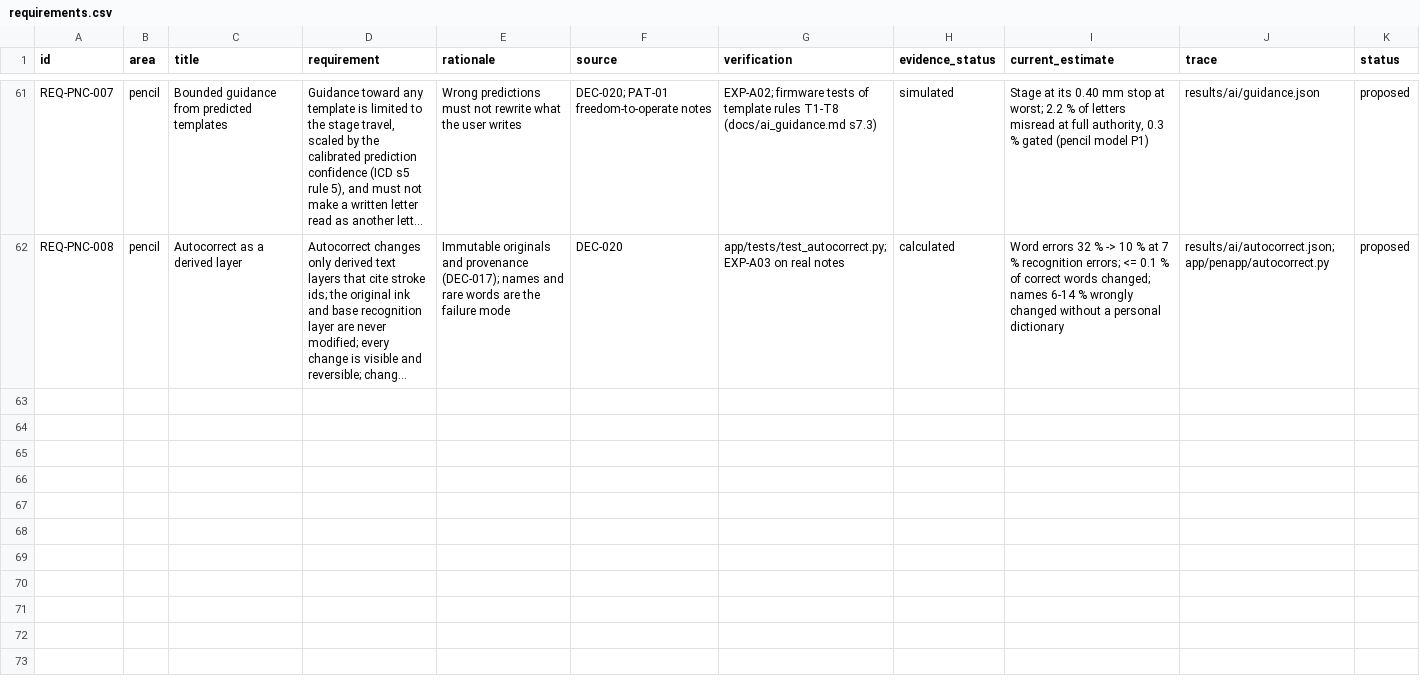
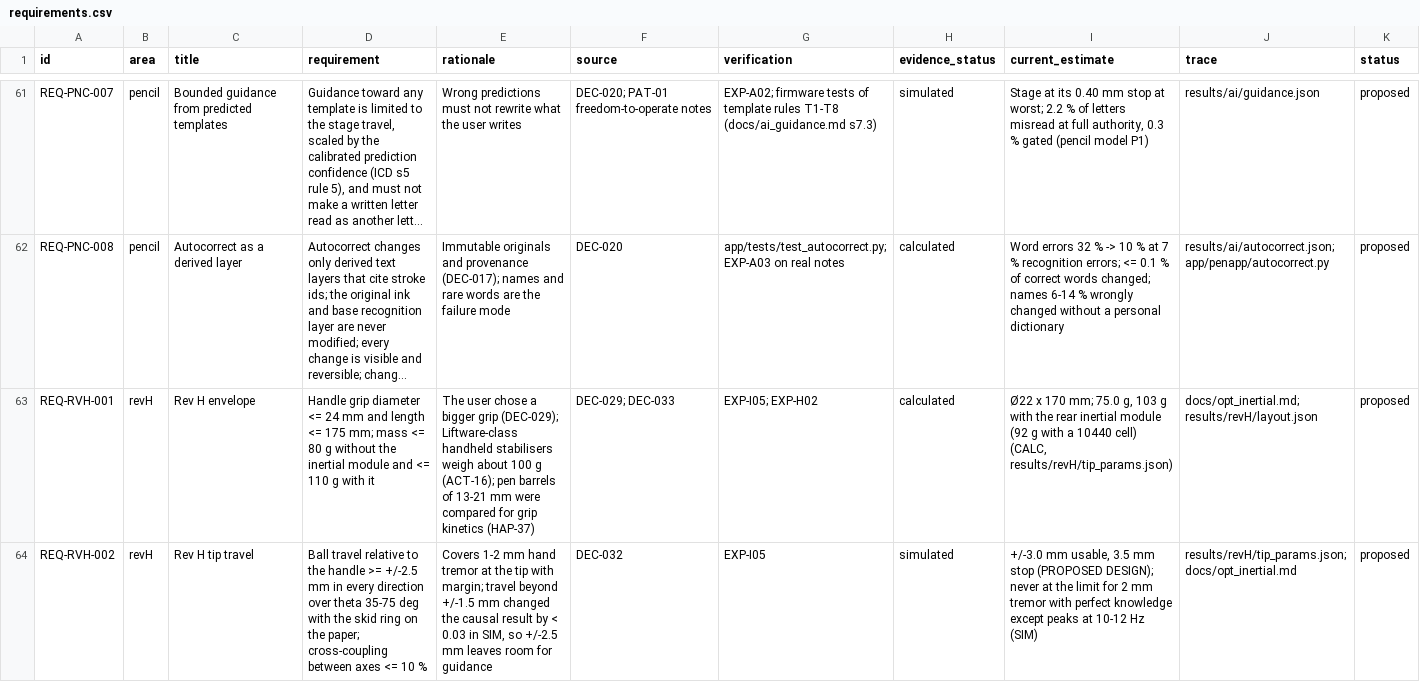
Before and after one commit to adambickerdike/Stabilisation_Pen, a CSV file: docs/requirements.csv, drawn as a sheet; only a part is shown, gaps mark what is left out; long unchanged cells end in …; the diff covers the shown part only; the diff names each change by its address in the sheet, - before the commit and + after, or states it on an @@ line.

```diff
--- a/docs/requirements.csv
+++ b/docs/requirements.csv
+row 63: REQ-RVH-001 | revH | Rev H envelope | Handle grip diameter <= 24 mm and length <= 175 mm; mass <= 80 g without the inertial module and <= 110 g with it | The user chose a bigger grip (DEC-029); Liftware-class handheld stabilisers weigh about 100 g (ACT-16); pen barrels of 13-21 mm were compared for grip kinetics (HAP-37) | DEC-029; DEC-033 | EXP-I05; EXP-H02 | calculated | Ø22 x 170 mm; 75.0 g, 103 g with the rear inertial module (92 g with a 10440 cell) (CALC, results/revH/tip_params.json) | docs/opt_inertial.md; results/revH/layout.json | proposed
+row 64: REQ-RVH-002 | revH | Rev H tip travel | Ball travel relative to the handle >= +/-2.5 mm in every direction over theta 35-75 deg with the skid ring on the paper; cross-coupling between axes <= 10 % | Covers 1-2 mm hand tremor at the tip with margin; travel beyond +/-1.5 mm changed the causal result by < 0.03 in SIM, so +/-2.5 mm leaves room for guidance | DEC-032 | EXP-I05 | simulated | +/-3.0 mm usable, 3.5 mm stop (PROPOSED DESIGN); never at the limit for 2 mm tremor with perfect knowledge except peaks at 10-12 Hz (SIM) | results/revH/tip_params.json; docs/opt_inertial.md | proposed
```
Also changed, not shown: 5 added rows elsewhere in this file, validation/acceptance_criteria.csv, 2 other files.
